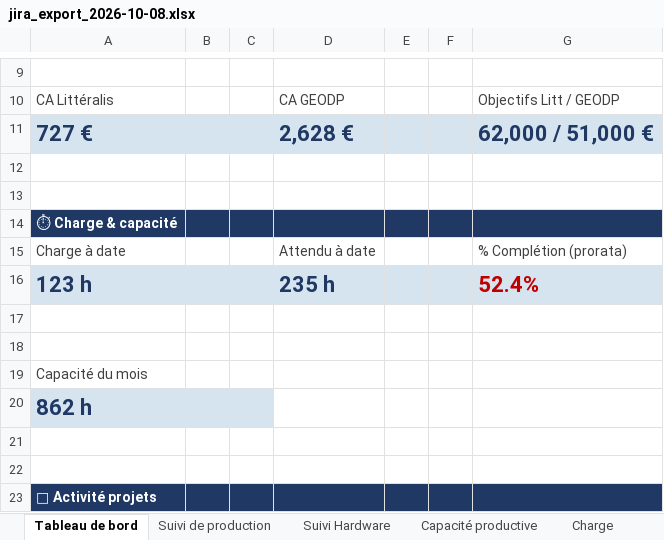
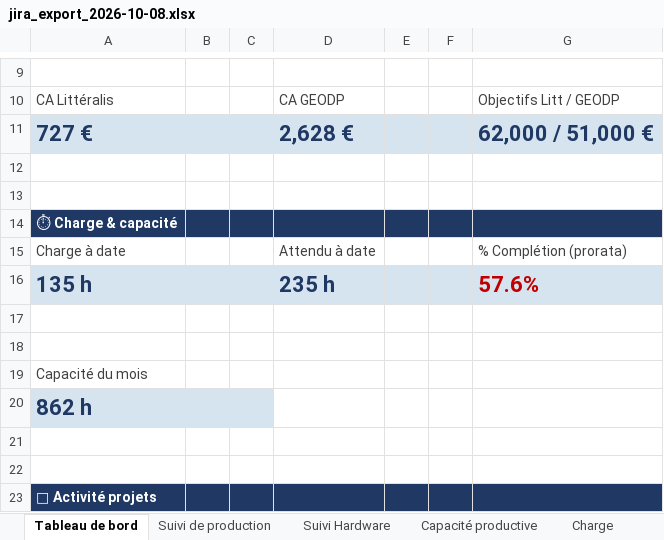
Before and after one commit to MathildePanierDelivery/jira-export, an Excel workbook: jira_export_2026-10-08.xlsx, sheet Tableau de bord, drawn as a sheet; only a part is shown, gaps mark what is left out; values as stored, in another font and other column widths than the file's, no borders; removed rows and columns are numbered as before the commit, all else as after; the diff names each change by its address in the sheet, - before the commit and + after, or states it on an @@ line.

```diff
--- a/jira_export_2026-10-08.xlsx (sheet Tableau de bord)
+++ b/jira_export_2026-10-08.xlsx (sheet Tableau de bord)
-row 16: 123 h |  |  | 235 h |  |  | 52.4%
+row 16: 135 h |  |  | 235 h |  |  | 57.6%
```
Also changed, not shown: sheet Suivi de production, sheet Charge, _historique.xlsx, 6 other files.
